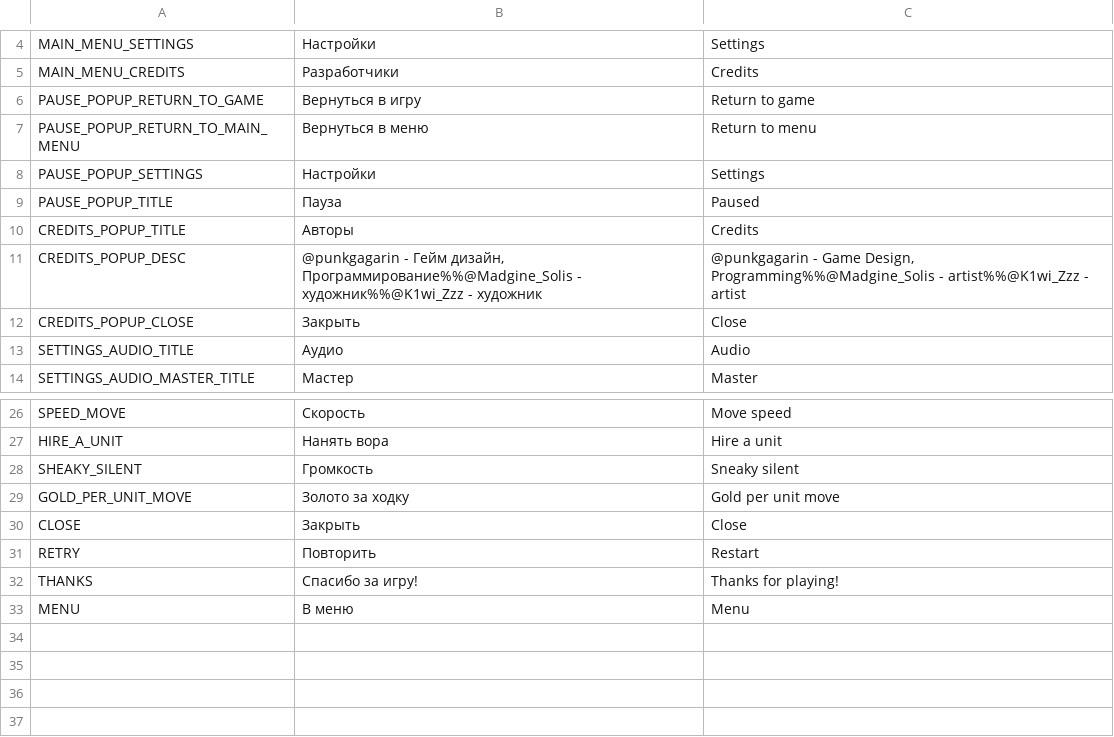
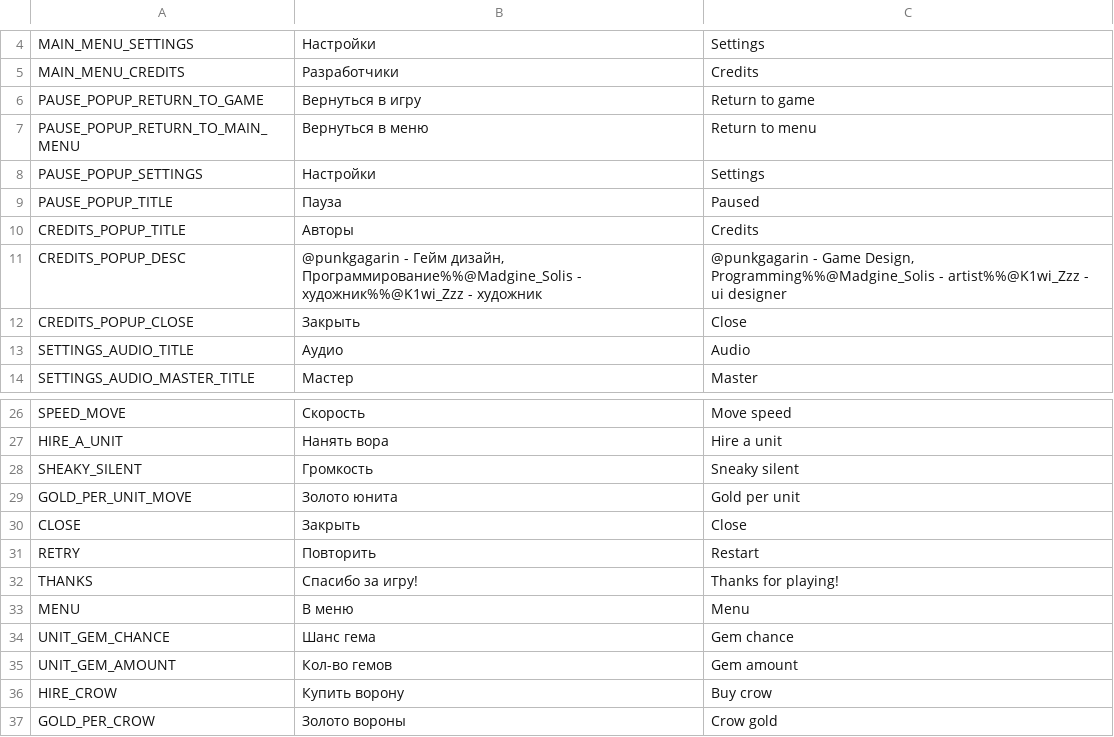
Before and after one commit to PunkGagarin/minijam-209-deep-dragon-lair, a CSV file: Assets/_Project/Resources/localization/localization.csv, drawn as a sheet; only a part is shown, gaps mark what is left out.

Commit message:
crows added

```diff
--- a/Assets/_Project/Resources/localization/localization.csv
+++ b/Assets/_Project/Resources/localization/localization.csv
@@ -10,3 +10,3 @@ PAUSE_POPUP_TITLE,Пауза,Paused
 CREDITS_POPUP_TITLE,Авторы,Credits
-CREDITS_POPUP_DESC,"@punkgagarin - Гейм дизайн, Программирование%%@Madgine_Solis - художник%%@K1wi_Zzz - художник","@punkgagarin - Game Design, Programming%%@Madgine_Solis - artist%%@K1wi_Zzz - artist"
+CREDITS_POPUP_DESC,"@punkgagarin - Гейм дизайн, Программирование%%@Madgine_Solis - художник%%@K1wi_Zzz - художник","@punkgagarin - Game Design, Programming%%@Madgine_Solis - artist%%@K1wi_Zzz - ui designer"
 CREDITS_POPUP_CLOSE,Закрыть,Close
@@ -28,3 +28,3 @@ HIRE_A_UNIT,Нанять вора,Hire a unit
 SHEAKY_SILENT,Громкость,Sneaky silent
-GOLD_PER_UNIT_MOVE,Золото за ходку,Gold per unit move
+GOLD_PER_UNIT_MOVE,Золото юнита,Gold per unit
 CLOSE,Закрыть,Close
@@ -33 +33,5 @@ THANKS,Спасибо за игру!,Thanks for playing!
 MENU,В меню,Menu
+UNIT_GEM_CHANCE,Шанс гема,Gem chance
+UNIT_GEM_AMOUNT,Кол-во гемов,Gem amount
+HIRE_CROW,Купить ворону,Buy crow
+GOLD_PER_CROW,Золото вороны,Crow gold
```
Also changed, not shown: 15 other files.
